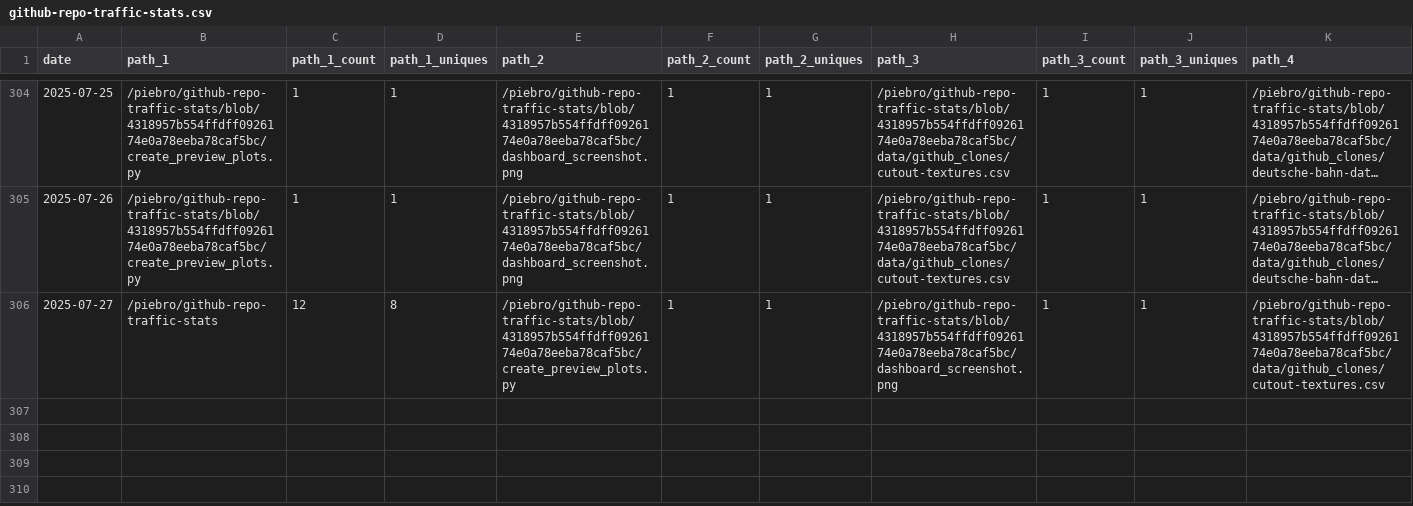
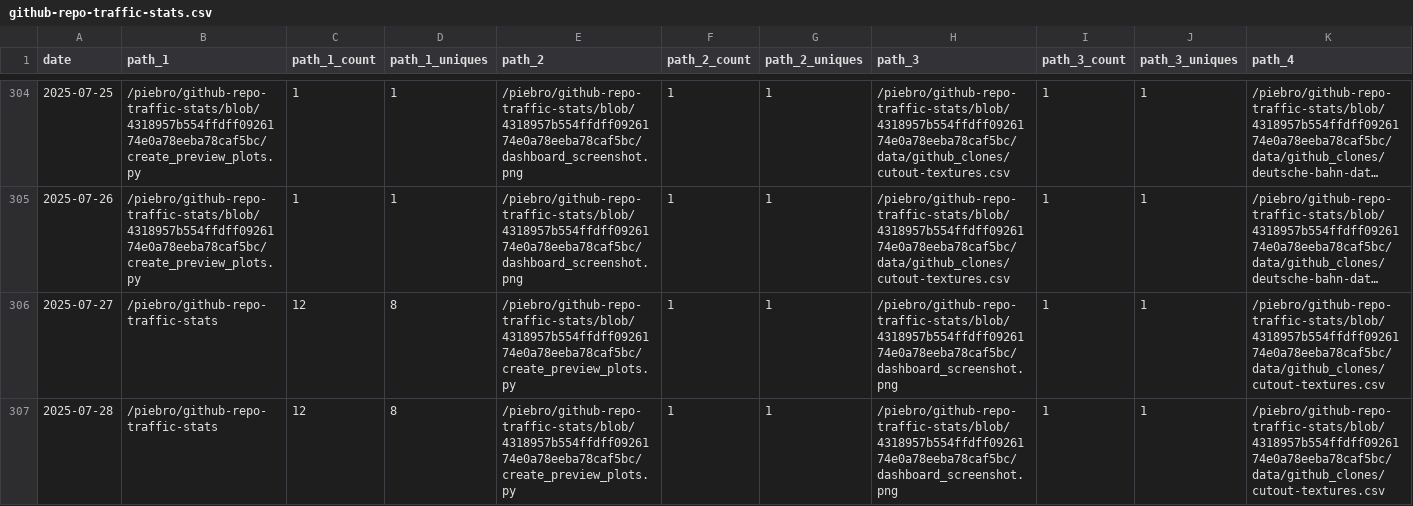
Before and after one commit to piebro/github-repo-traffic-stats, a CSV file: data/github_paths/github-repo-traffic-stats.csv, drawn as a sheet; only a part is shown, gaps mark what is left out; long unchanged cells end in …; rows hold the shown columns only; the diff names each change by its address in the sheet, - before the commit and + after, or states it on an @@ line.

Commit message:
data update

```diff
--- a/data/github_paths/github-repo-traffic-stats.csv
+++ b/data/github_paths/github-repo-traffic-stats.csv
+row 307: 2025-07-28 | /piebro/github-repo-traffic-stats | 12 | 8 | /piebro/github-repo-traffic-stats/blob/4318957b554ffdff0926174e0a78eeba78caf5bc/create_preview_plots.py | 1 | 1 | /piebro/github-repo-traffic-stats/blob/4318957b554ffdff0926174e0a78eeba78caf5bc/dashboard_screenshot.png | 1 | 1 | /piebro/github-repo-traffic-stats/blob/4318957b554ffdff0926174e0a78eeba78caf5bc/data/github_clones/cutout-textures.csv
```
Also changed, not shown: data/github_paths/deutsche-bahn-data.csv, data/github_paths/factorio-blueprint-visualizer.csv, 50 other files.
